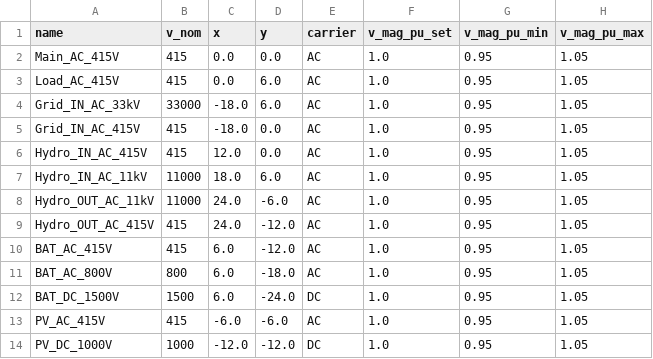
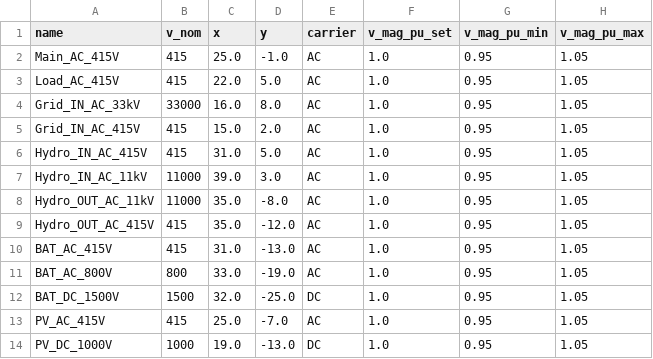
Before and after one commit to tinegachris/hybrid_renewable_pypsa, a CSV file: hybrid_renewable_pypsa/data/components/buses.csv, drawn as a sheet; only a part is shown; the diff names each change by its address in the sheet, - before the commit and + after, or states it on an @@ line.

Commit message:
fix: update bus coordinates in buses.csv for improved accuracy

```diff
--- a/hybrid_renewable_pypsa/data/components/buses.csv
+++ b/hybrid_renewable_pypsa/data/components/buses.csv
-C2 (x): 0.0
+C2 (x): 25.0
-D2 (y): 0.0
+D2 (y): -1.0
-C3 (x): 0.0
+C3 (x): 22.0
-D3 (y): 6.0
+D3 (y): 5.0
-C4 (x): -18.0
+C4 (x): 16.0
-D4 (y): 6.0
+D4 (y): 8.0
-C5 (x): -18.0
+C5 (x): 15.0
-D5 (y): 0.0
+D5 (y): 2.0
-C6 (x): 12.0
+C6 (x): 31.0
-D6 (y): 0.0
+D6 (y): 5.0
-C7 (x): 18.0
+C7 (x): 39.0
-D7 (y): 6.0
+D7 (y): 3.0
-C8:C9 (x): 24.0
+C8:C9 (x): 35.0
-D8 (y): -6.0
+D8 (y): -8.0
-C10 (x): 6.0
+C10 (x): 31.0
-D10 (y): -12.0
+D10 (y): -13.0
-C11 (x): 6.0
+C11 (x): 33.0
-D11 (y): -18.0
+D11 (y): -19.0
-C12 (x): 6.0
+C12 (x): 32.0
-D12 (y): -24.0
+D12 (y): -25.0
-C13 (x): -6.0
+C13 (x): 25.0
-D13 (y): -6.0
+D13 (y): -7.0
-C14 (x): -12.0
+C14 (x): 19.0
-D14 (y): -12.0
+D14 (y): -13.0
```
